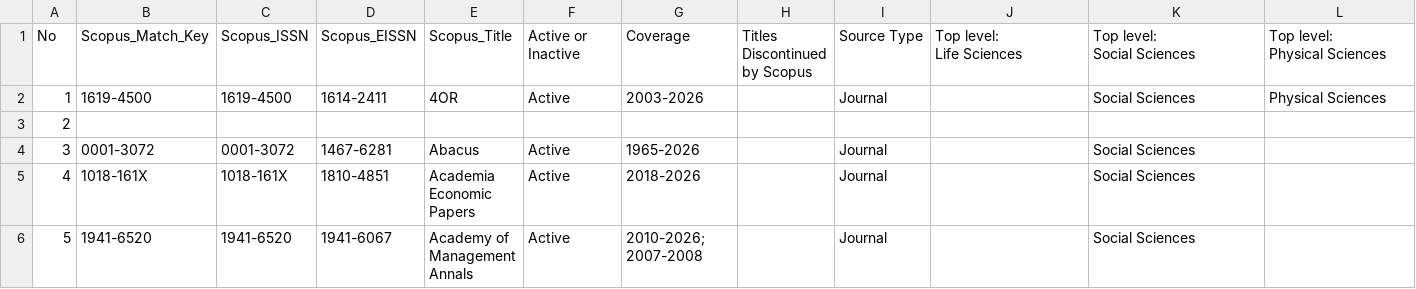
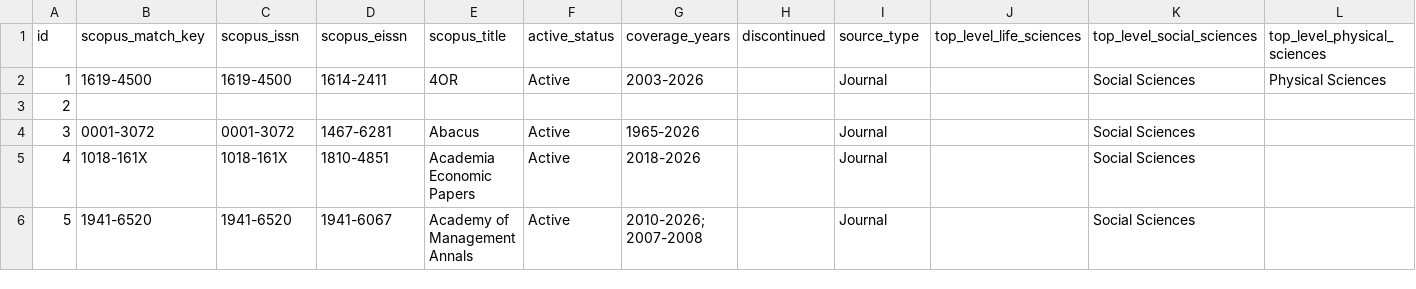
Before and after one commit to hanaster1/journal-app, a CSV file: database/SCOPUS_DB.csv, drawn as a sheet; only a part is shown; removed rows and columns are numbered as before the commit, all else as after; rows hold the shown columns only; ↵ is a line break in a cell; the diff names each change by its address in the sheet, - before the commit and + after, or states it on an @@ line.

```diff
--- a/database/SCOPUS_DB.csv
+++ b/database/SCOPUS_DB.csv
-row 1: No | Scopus_Match_Key | Scopus_ISSN | Scopus_EISSN | Scopus_Title | Active or Inactive | Coverage | Titles Discontinued by Scopus | Source Type | Top level: ↵ Life Sciences | Top level: ↵ Social Sciences | Top level: ↵ Physical Sciences
+row 1: id | scopus_match_key | scopus_issn | scopus_eissn | scopus_title | active_status | coverage_years | discontinued | source_type | top_level_life_sciences | top_level_social_sciences | top_level_physical_sciences
```
Also changed, not shown: database/ABDC_DB.csv, database/AJG_DB.csv, 6 other files.
